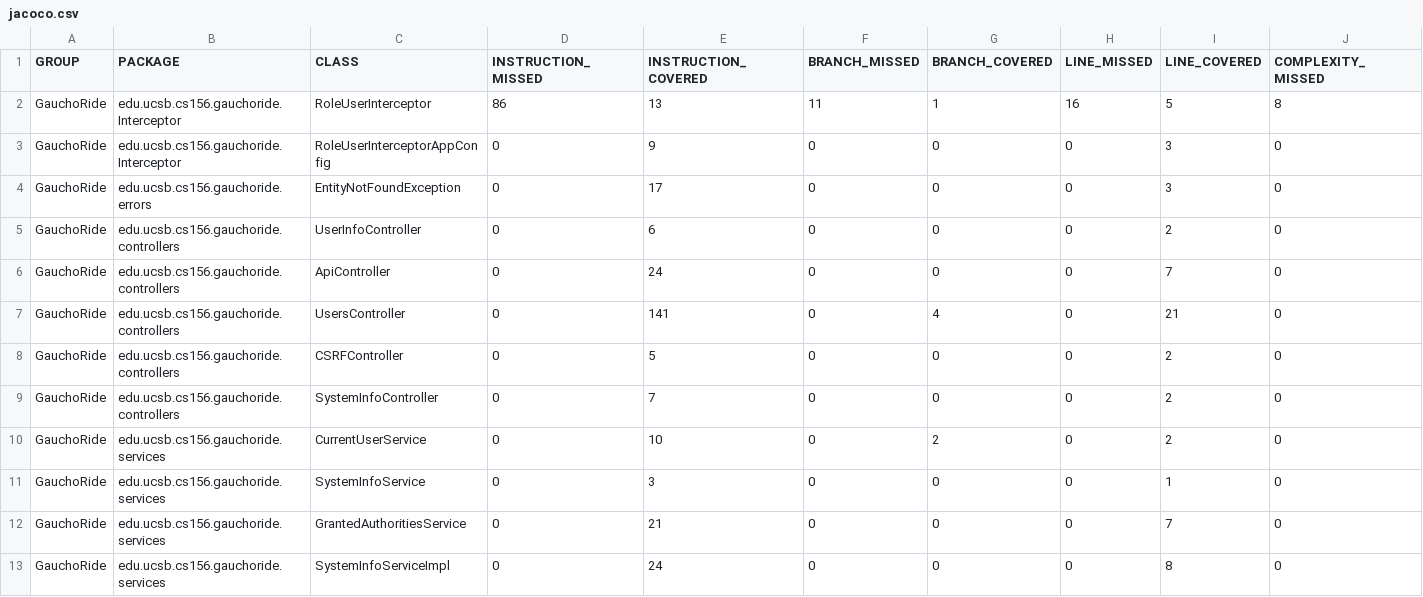
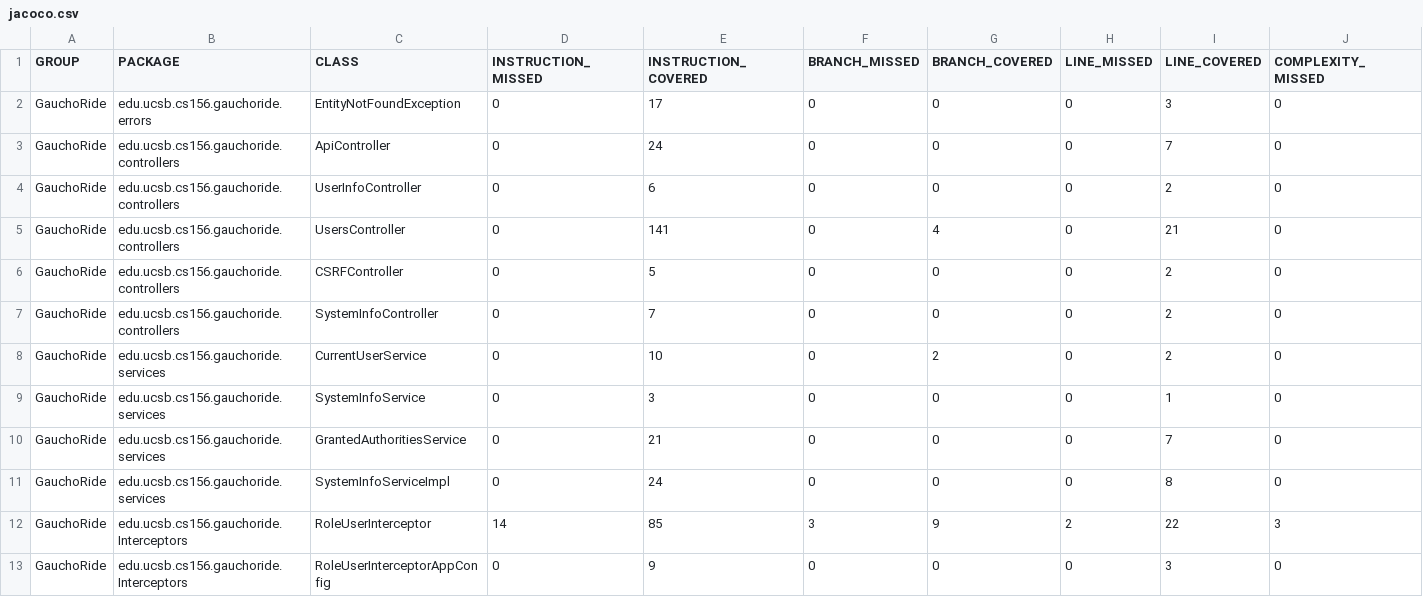
Before and after one commit to ucsb-cs156-s23/proj-gauchoride-s23-5pm-2, a CSV file: prs/16/jacoco/jacoco.csv, drawn as a sheet; only a part is shown; removed rows and columns are numbered as before the commit, all else as after; rows hold the shown columns only; the diff names each change by its address in the sheet, - before the commit and + after, or states it on an @@ line.

Commit message:
Deploying to gh-pages from @ ucsb-cs156-s23/proj-gauchoride-s23-5pm-2@db5e8e9dd35c1331d959de80dd873c5144b64598 🚀

```diff
--- a/prs/16/jacoco/jacoco.csv
+++ b/prs/16/jacoco/jacoco.csv
-row 2: GauchoRide | edu.ucsb.cs156.gauchoride.Interceptor | RoleUserInterceptor | 86 | 13 | 11 | 1 | 16 | 5 | 8
-row 3: GauchoRide | edu.ucsb.cs156.gauchoride.Interceptor | RoleUserInterceptorAppConfig | 0 | 9 | 0 | 0 | 0 | 3 | 0
@@ row 6 moved to row 3: GauchoRide @@
+row 12: GauchoRide | edu.ucsb.cs156.gauchoride.Interceptors | RoleUserInterceptor | 14 | 85 | 3 | 9 | 2 | 22 | 3
+row 13: GauchoRide | edu.ucsb.cs156.gauchoride.Interceptors | RoleUserInterceptorAppConfig | 0 | 9 | 0 | 0 | 0 | 3 | 0
```
Also changed, not shown: 15 other files.
